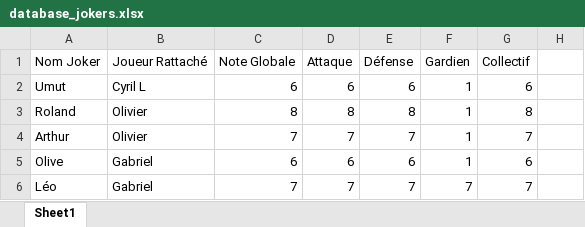
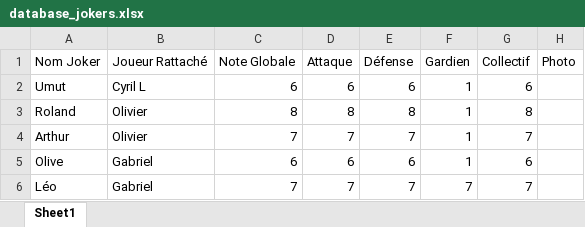
Before and after one commit to benylerikiki/soccer-FFL-v2, an Excel workbook: database_jokers.xlsx, sheet Sheet1, drawn as a sheet; values as stored, in another font and other column widths than the file's, no borders; the diff names each change by its address in the sheet, - before the commit and + after, or states it on an @@ line.

Commit message:
Mise à jour base jokers [via Soccer FFL]

```diff
--- a/database_jokers.xlsx (sheet Sheet1)
+++ b/database_jokers.xlsx (sheet Sheet1)
-H1: (empty)
+H1: Photo
```
